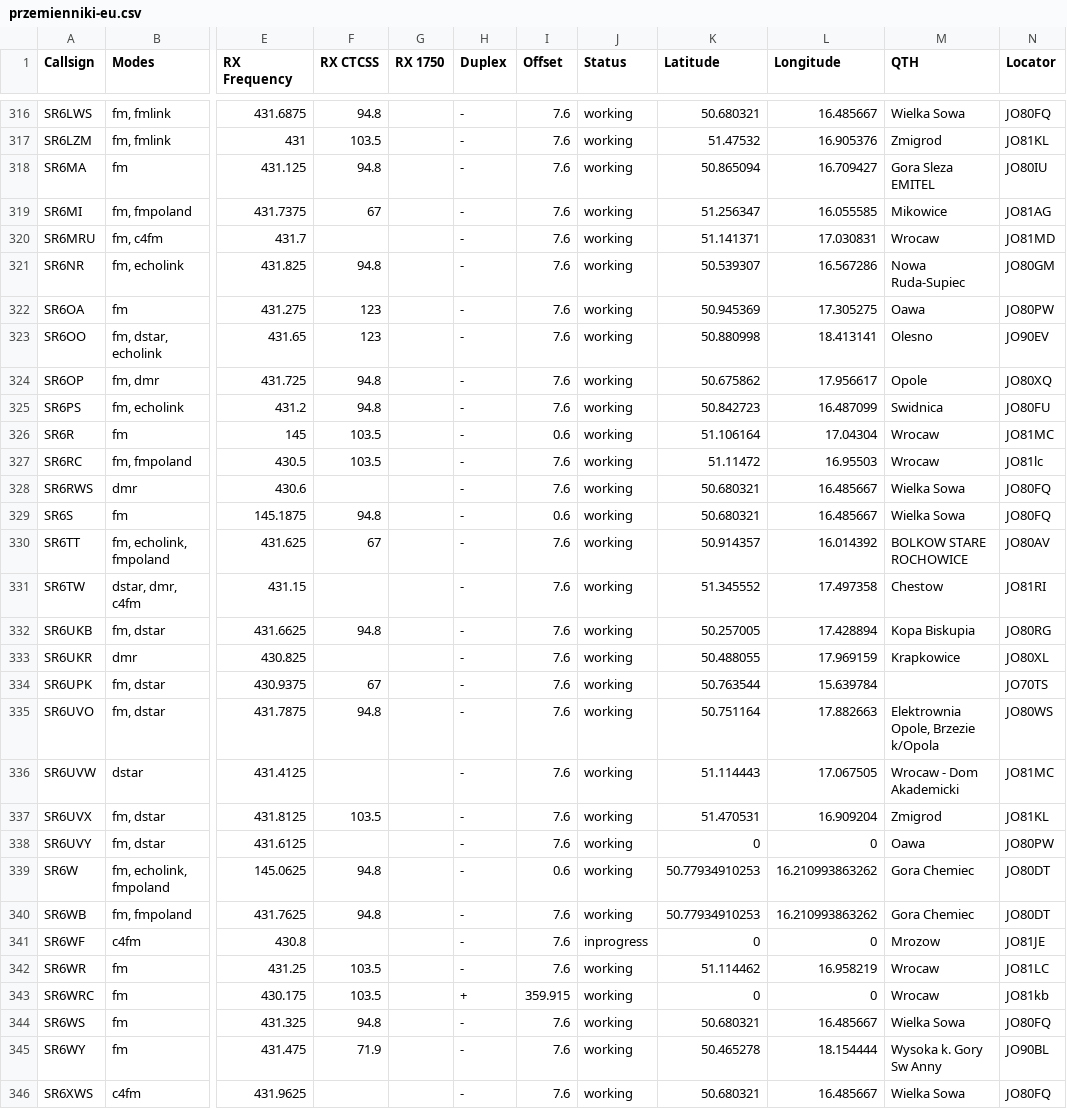
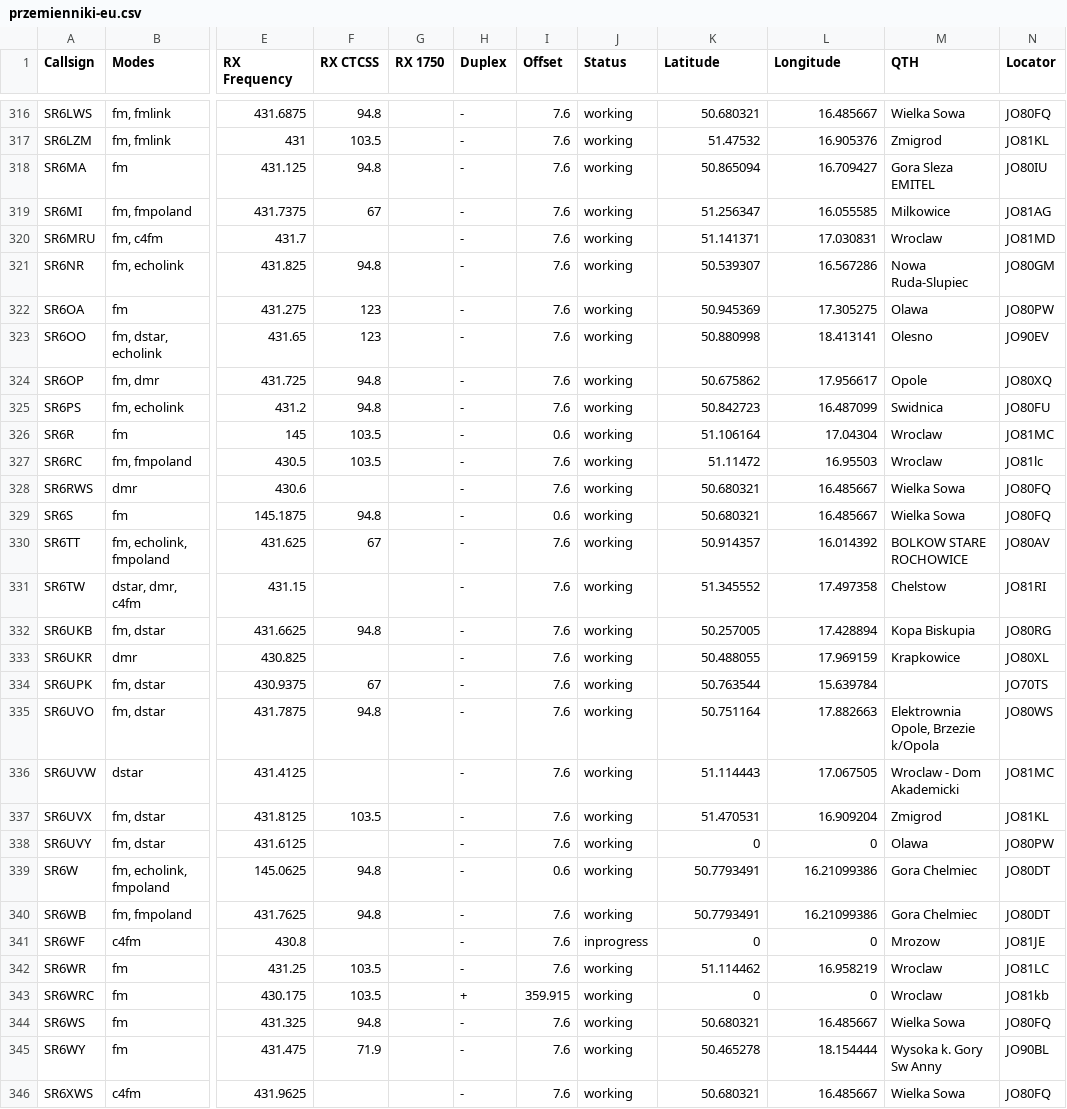
Before and after one commit to stefopl/repeaters-backup, a CSV file: backup/przemienniki-eu/CSV_Export/przemienniki-eu.csv, drawn as a sheet; only a part is shown, gaps mark what is left out; the diff covers the shown part only; the diff names each change by its address in the sheet, - before the commit and + after, or states it on an @@ line.

```diff
--- a/backup/przemienniki-eu/CSV_Export/przemienniki-eu.csv
+++ b/backup/przemienniki-eu/CSV_Export/przemienniki-eu.csv
-M319 (QTH): Mikowice
+M319 (QTH): Milkowice
-M320 (QTH): Wrocaw
+M320 (QTH): Wroclaw
-M321 (QTH): Nowa Ruda-Supiec
+M321 (QTH): Nowa Ruda-Slupiec
-M322 (QTH): Oawa
+M322 (QTH): Olawa
-M326:M327 (QTH): Wrocaw
+M326:M327 (QTH): Wroclaw
-M331 (QTH): Chestow
+M331 (QTH): Chelstow
-M336 (QTH): Wrocaw - Dom Akademicki
+M336 (QTH): Wroclaw - Dom Akademicki
-M338 (QTH): Oawa
+M338 (QTH): Olawa
-K339:K340 (Latitude): 50.77934910253
+K339:K340 (Latitude): 50.7793491
-L339:L340 (Longitude): 16.210993863262
+L339:L340 (Longitude): 16.21099386
-M339:M340 (QTH): Gora Chemiec
+M339:M340 (QTH): Gora Chelmiec
-M342:M343 (QTH): Wrocaw
+M342:M343 (QTH): Wroclaw
```
Also changed, not shown: 175 edited cells elsewhere in this file, backup/przemienniki-eu/CHIRP_CSV_Format/przemienniki-eu-chirp.csv, 6 other files.
